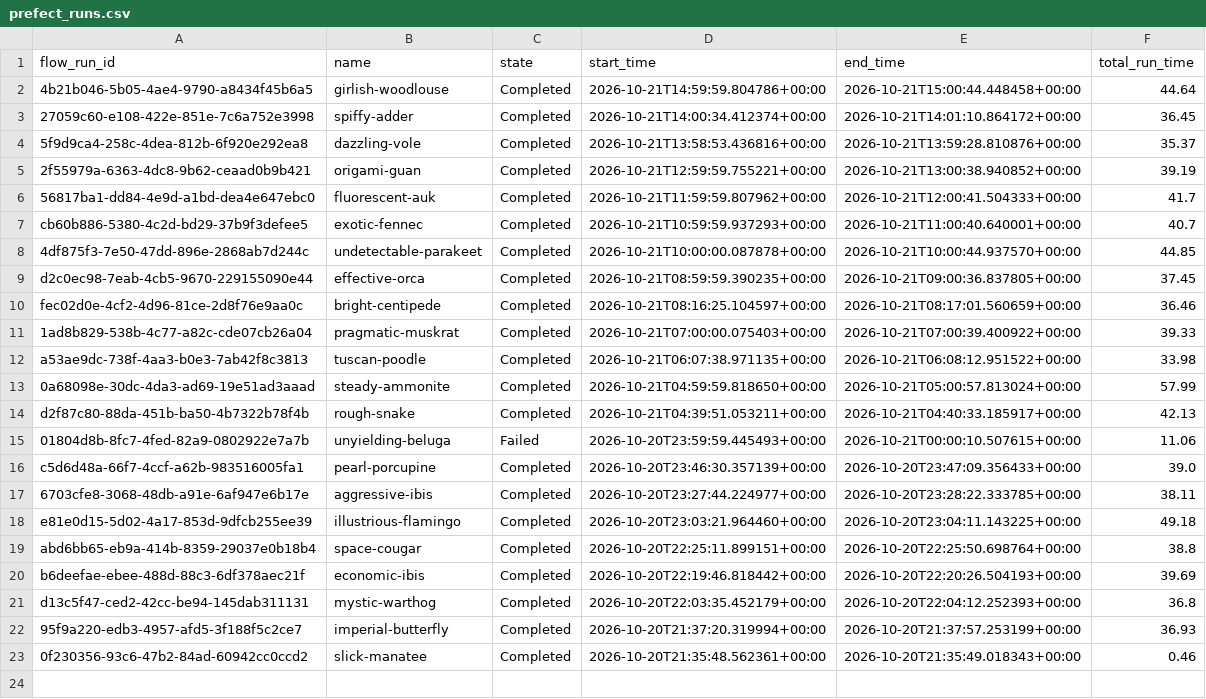
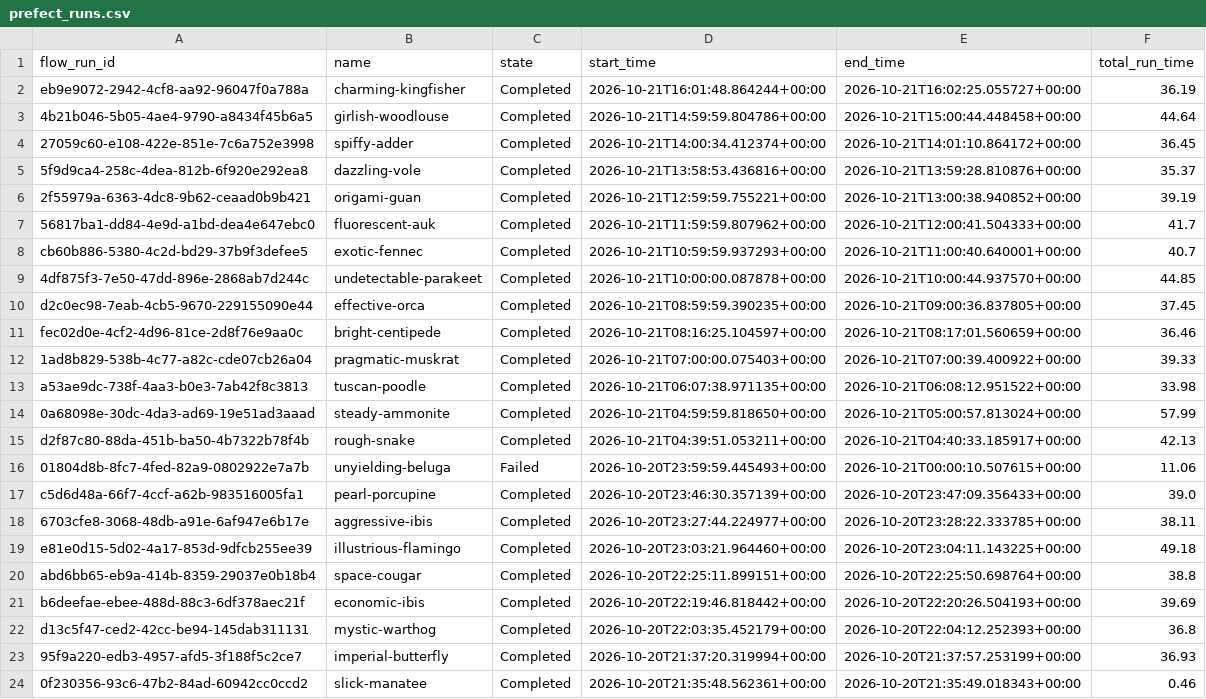
Before and after one commit to Abbas297/clean-air, a CSV file: state/prefect_runs.csv, drawn as a sheet.

```diff
--- a/state/prefect_runs.csv
+++ b/state/prefect_runs.csv
@@ -1,2 +1,3 @@
 flow_run_id,name,state,start_time,end_time,total_run_time
+eb9e9072-2942-4cf8-aa92-96047f0a788a,charming-kingfisher,Completed,2026-10-21T16:01:48.864244+00:00,2026-10-21T16:02:25.055727+00:00,36.19
 4b21b046-5b05-4ae4-9790-a8434f45b6a5,girlish-woodlouse,Completed,2026-10-21T14:59:59.804786+00:00,2026-10-21T15:00:44.448458+00:00,44.64
```
Also changed, not shown: data/manifest.csv, prefect_runs.csv, 4 other files.
